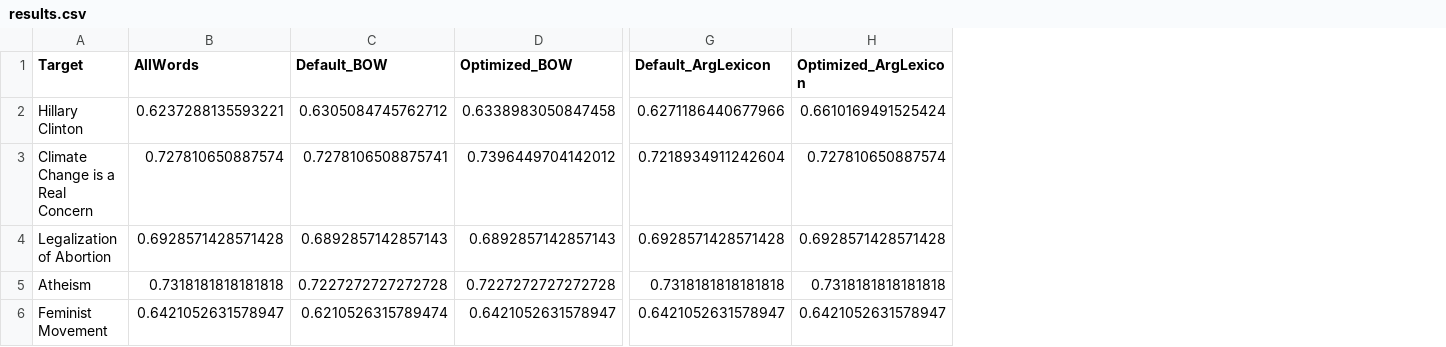
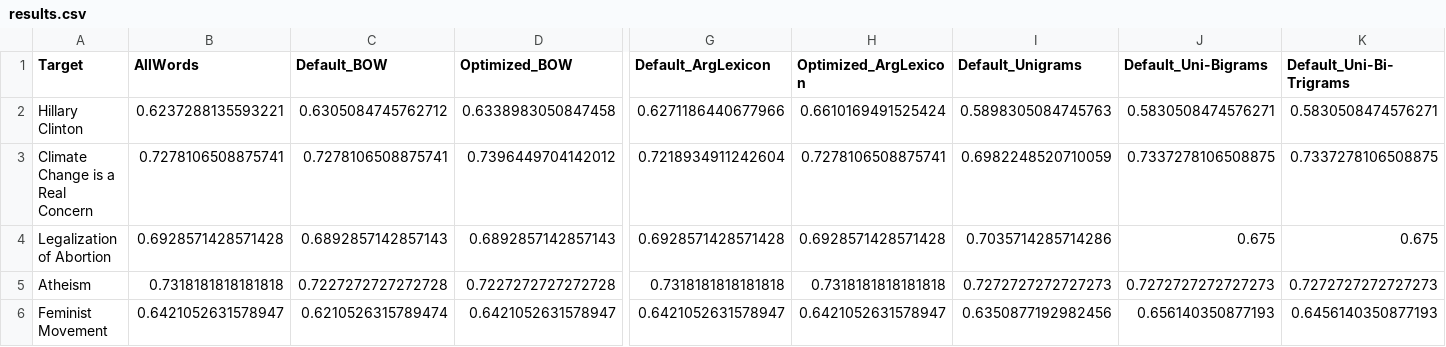
Before and after one commit to lilykaw/L545-B659-Final-Project, a CSV file: results.csv, drawn as a sheet; only a part is shown, gaps mark what is left out; the diff names each change by its address in the sheet, - before the commit and + after, or states it on an @@ line.

```diff
--- a/results.csv
+++ b/results.csv
+column I (Default_Unigrams), rows 2-6: 0.5898305084745763 | 0.6982248520710059 | 0.7035714285714286 | 0.7272727272727273 | 0.6350877192982456
+column J (Default_Uni-Bigrams), rows 2-6: 0.5830508474576271 | 0.7337278106508875 | 0.675 | 0.7272727272727273 | 0.656140350877193
+column K (Default_Uni-Bi-Trigrams), rows 2-6: 0.5830508474576271 | 0.7337278106508875 | 0.675 | 0.7272727272727273 | 0.6456140350877193
-B3 (AllWords): 0.727810650887574
+B3 (AllWords): 0.7278106508875741
-H3 (Optimized_ArgLexicon): 0.727810650887574
+H3 (Optimized_ArgLexicon): 0.7278106508875741
```
Also changed, not shown: 4 other files.
